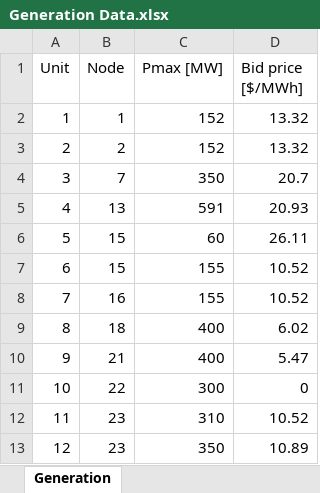
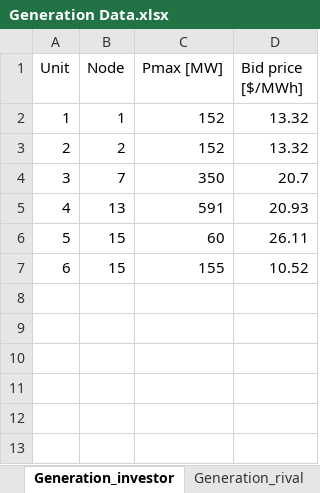
Before and after one commit to martabresco/optimization_code, an Excel workbook: Generation Data.xlsx, sheet Generation_investor, drawn as a sheet; values as stored, in another font and other column widths than the file's, no borders; the diff names each change by its address in the sheet, - before the commit and + after, or states it on an @@ line.

```diff
--- a/Generation Data.xlsx (sheet Generation_investor)
+++ b/Generation Data.xlsx (sheet Generation_investor)
-sheet tab: Generation
+sheet tab: Generation_investor
+sheet tab: Generation_rival
-row 8: 7 | 16 | 155 | 10.52
-row 9: 8 | 18 | 400 | 6.02
-row 10: 9 | 21 | 400 | 5.47
-row 11: 10 | 22 | 300 | 0
-row 12: 11 | 23 | 310 | 10.52
-row 13: 12 | 23 | 350 | 10.89
```
Also changed, not shown: Lines_data.xlsx, PV_PowerFactor_AverageDay.xlsx, 3 other files.
